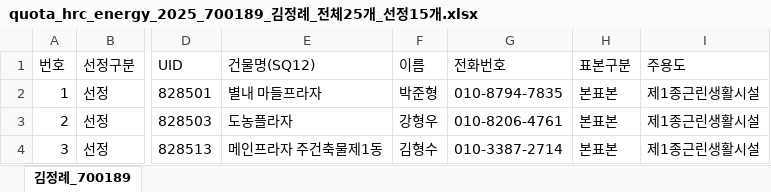
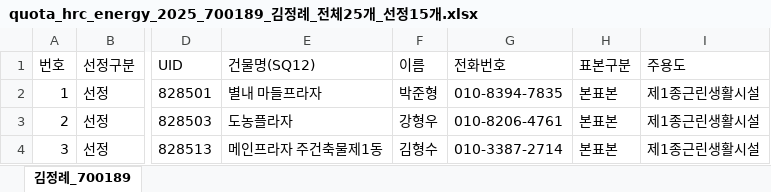
Before and after one commit to bychoi-space/onlinepoll, an Excel workbook: data/quotas/quota_hrc_energy_2025_700189_김정례_전체25개_선정15개.xlsx, sheet 김정례_700189, drawn as a sheet; only a part is shown, gaps mark what is left out; values as stored, in another font and other column widths than the file's, no borders; the diff names each change by its address in the sheet, - before the commit and + after, or states it on an @@ line.

```diff
--- a/data/quotas/quota_hrc_energy_2025_700189_김정례_전체25개_선정15개.xlsx (sheet 김정례_700189)
+++ b/data/quotas/quota_hrc_energy_2025_700189_김정례_전체25개_선정15개.xlsx (sheet 김정례_700189)
-G2 (전화번호): 010-8794-7835
+G2 (전화번호): 010-8394-7835
```
Also changed, not shown: data/quotas/quota_hrc_energy_2025_700193_강영미_전체15개_선정5개.xlsx, data/quotas/quota_hrc_energy_2025_700275_강영미_전체219개_선정70개.xlsx, 12 other files.
